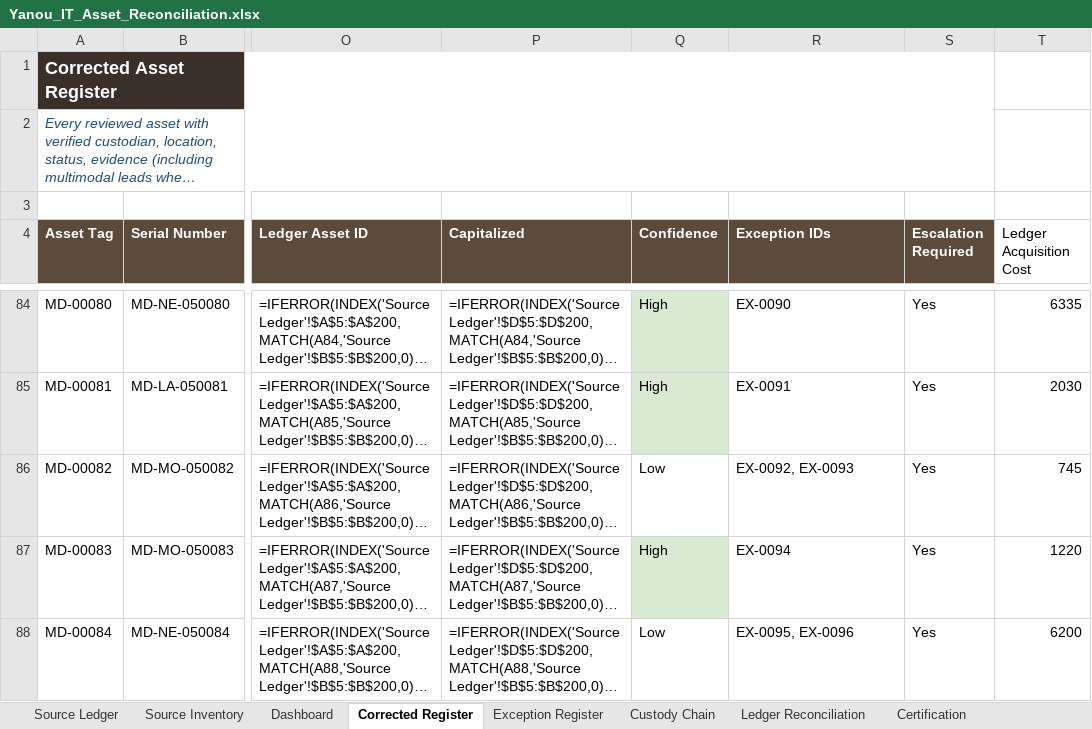
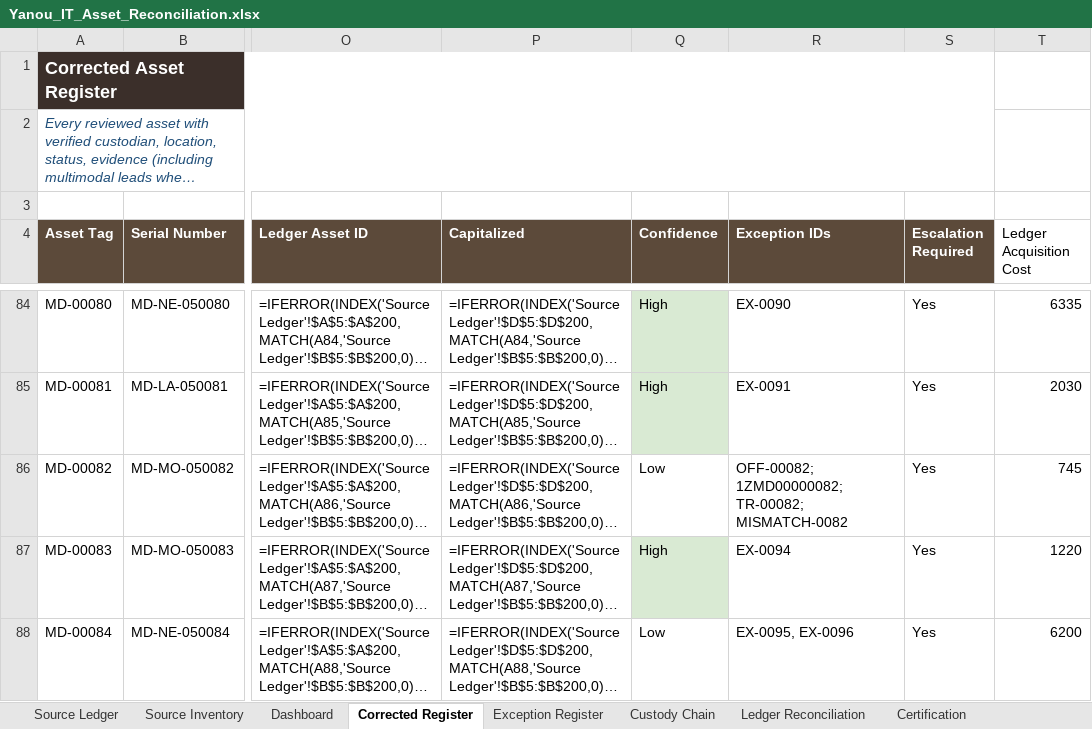
Before and after one commit to EtienneFokou-E18560/Meridian_IT_Asset_Reconciliation, an Excel workbook: Yanou_IT_Asset_Reconciliation.xlsx, sheet Corrected Register, drawn as a sheet; only a part is shown, gaps mark what is left out; long unchanged cells end in …; values as stored, in another font and other column widths than the file's, no borders; formulas without a stored value are shown as written; the diff names each change by its address in the sheet, - before the commit and + after, or states it on an @@ line.

```diff
--- a/Yanou_IT_Asset_Reconciliation.xlsx (sheet Corrected Register)
+++ b/Yanou_IT_Asset_Reconciliation.xlsx (sheet Corrected Register)
-R86 (Exception IDs): EX-0092, EX-0093
+R86 (Exception IDs): OFF-00082; 1ZMD00000082; TR-00082; MISMATCH-0082
```
Also changed, not shown: sheet Custody Chain, sheet Exception Register, sheet Certification, 3 other files.
